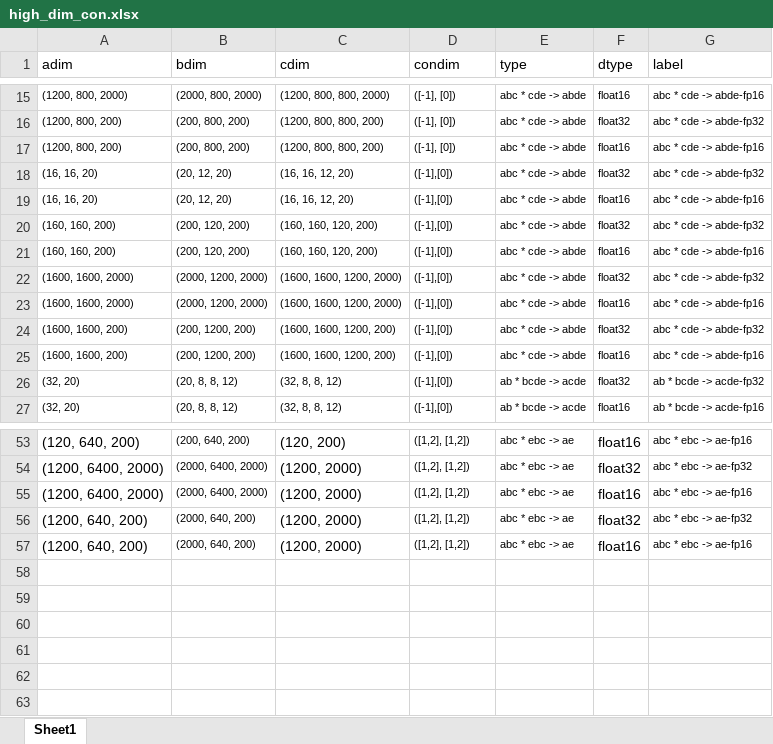
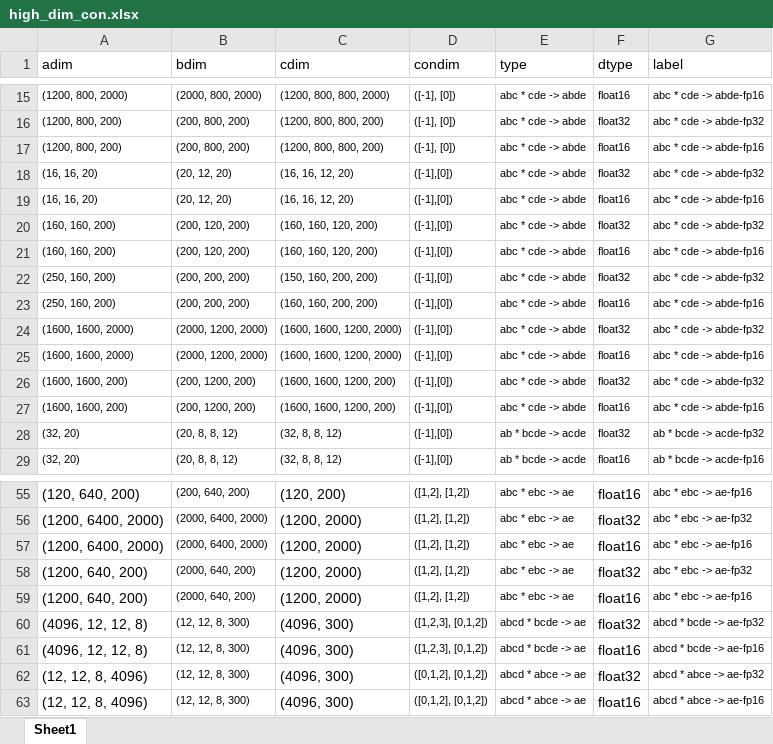
Before and after one commit to srina1h/contraction_profiler, an Excel workbook: high_dim_con.xlsx, sheet Sheet1, drawn as a sheet; only a part is shown, gaps mark what is left out; values as stored, in another font and other column widths than the file's, no borders; the diff names each change by its address in the sheet, - before the commit and + after, or states it on an @@ line.

Commit message:
Trying slightly different dimensions

```diff
--- a/high_dim_con.xlsx (sheet Sheet1)
+++ b/high_dim_con.xlsx (sheet Sheet1)
+row 22: (250, 160, 200) | (200, 200, 200) | (150, 160, 200, 200) | ([-1],[0]) | abc * cde -> abde | float32 | abc * cde -> abde-fp32
+row 23: (250, 160, 200) | (200, 200, 200) | (160, 160, 200, 200) | ([-1],[0]) | abc * cde -> abde | float16 | abc * cde -> abde-fp16
+row 60: (4096, 12, 12, 8) | (12, 12, 8, 300) | (4096, 300) | ([1,2,3], [0,1,2]) | abcd * bcde -> ae | float32 | abcd * bcde -> ae-fp32
+row 61: (4096, 12, 12, 8) | (12, 12, 8, 300) | (4096, 300) | ([1,2,3], [0,1,2]) | abcd * bcde -> ae | float16 | abcd * bcde -> ae-fp16
+row 62: (12, 12, 8, 4096) | (12, 12, 8, 300) | (4096, 300) | ([0,1,2], [0,1,2]) | abcd * abce -> ae | float32 | abcd * abce -> ae-fp32
+row 63: (12, 12, 8, 4096) | (12, 12, 8, 300) | (4096, 300) | ([0,1,2], [0,1,2]) | abcd * abce -> ae | float16 | abcd * abce -> ae-fp16
```
